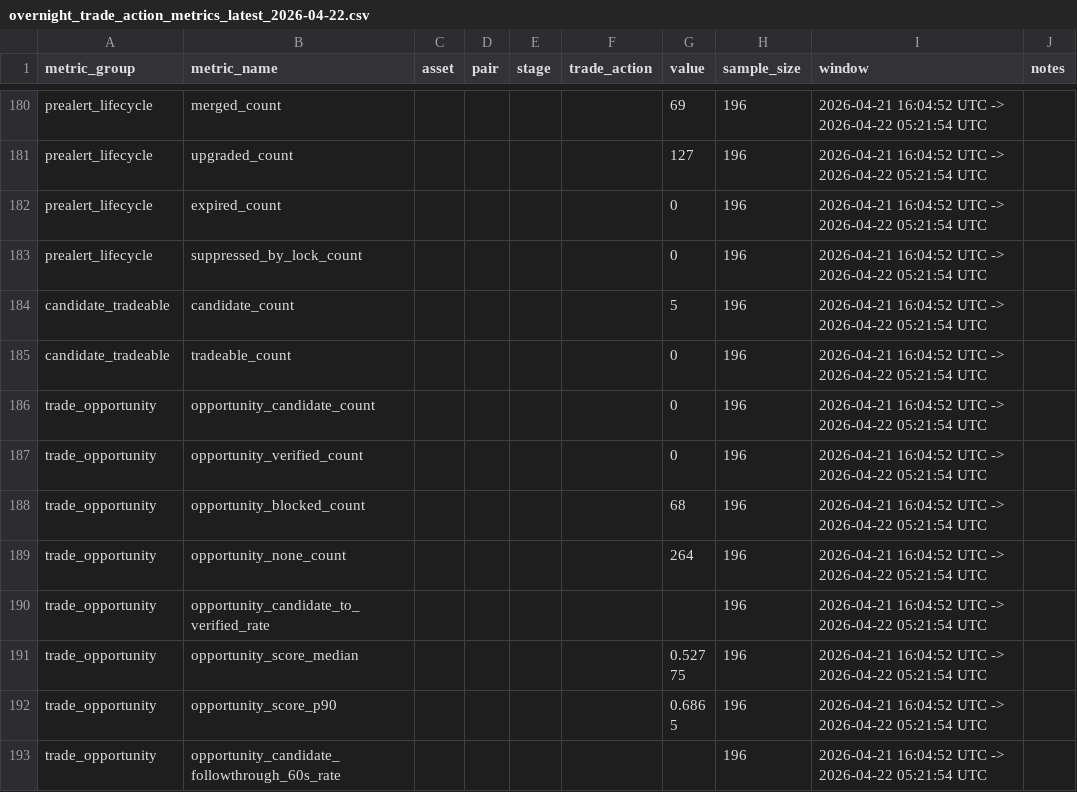
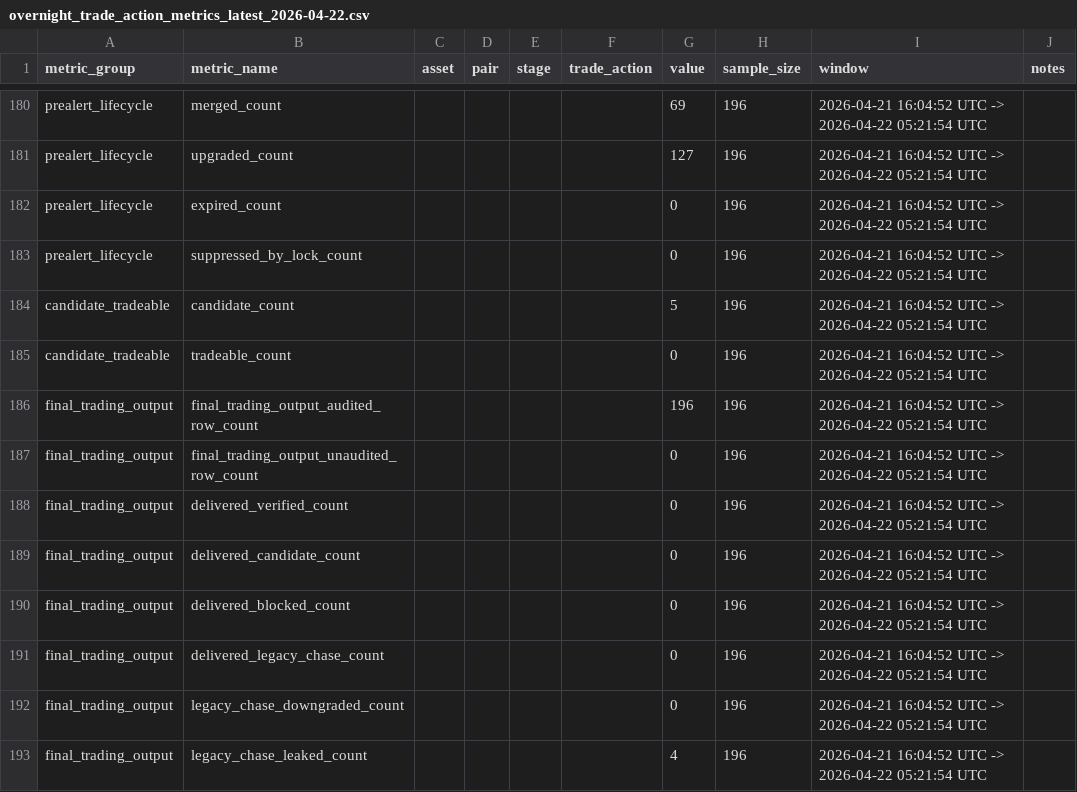
Before and after one commit to yifanfengsu/chain-monitor, a CSV file: reports/overnight_trade_action_metrics_latest_2026-04-22.csv, drawn as a sheet; only a part is shown, gaps mark what is left out; the shorter side is filled out with more unchanged rows; the diff covers the shown part only; the diff names each change by its address in the sheet, - before the commit and + after, or states it on an @@ line.

```diff
--- a/reports/overnight_trade_action_metrics_latest_2026-04-22.csv
+++ b/reports/overnight_trade_action_metrics_latest_2026-04-22.csv
+row 186: final_trading_output | final_trading_output_audited_row_count |  |  |  |  | 196 | 196 | 2026-04-21 16:04:52 UTC -> 2026-04-22 05:21:54 UTC
+row 187: final_trading_output | final_trading_output_unaudited_row_count |  |  |  |  | 0 | 196 | 2026-04-21 16:04:52 UTC -> 2026-04-22 05:21:54 UTC
+row 188: final_trading_output | delivered_verified_count |  |  |  |  | 0 | 196 | 2026-04-21 16:04:52 UTC -> 2026-04-22 05:21:54 UTC
+row 189: final_trading_output | delivered_candidate_count |  |  |  |  | 0 | 196 | 2026-04-21 16:04:52 UTC -> 2026-04-22 05:21:54 UTC
+row 190: final_trading_output | delivered_blocked_count |  |  |  |  | 0 | 196 | 2026-04-21 16:04:52 UTC -> 2026-04-22 05:21:54 UTC
+row 191: final_trading_output | delivered_legacy_chase_count |  |  |  |  | 0 | 196 | 2026-04-21 16:04:52 UTC -> 2026-04-22 05:21:54 UTC
+row 192: final_trading_output | legacy_chase_downgraded_count |  |  |  |  | 0 | 196 | 2026-04-21 16:04:52 UTC -> 2026-04-22 05:21:54 UTC
+row 193: final_trading_output | legacy_chase_leaked_count |  |  |  |  | 4 | 196 | 2026-04-21 16:04:52 UTC -> 2026-04-22 05:21:54 UTC
```
Also changed, not shown: 16 added rows and 6 edited cells elsewhere in this file, 57 other files.
